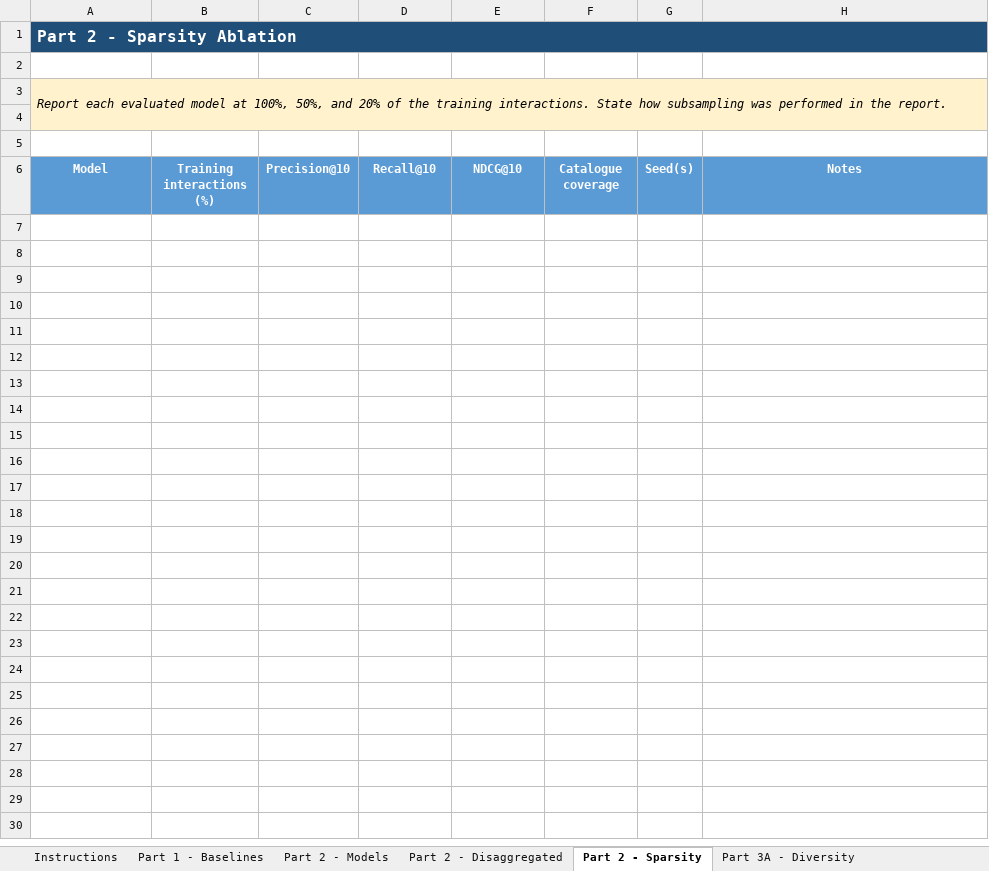
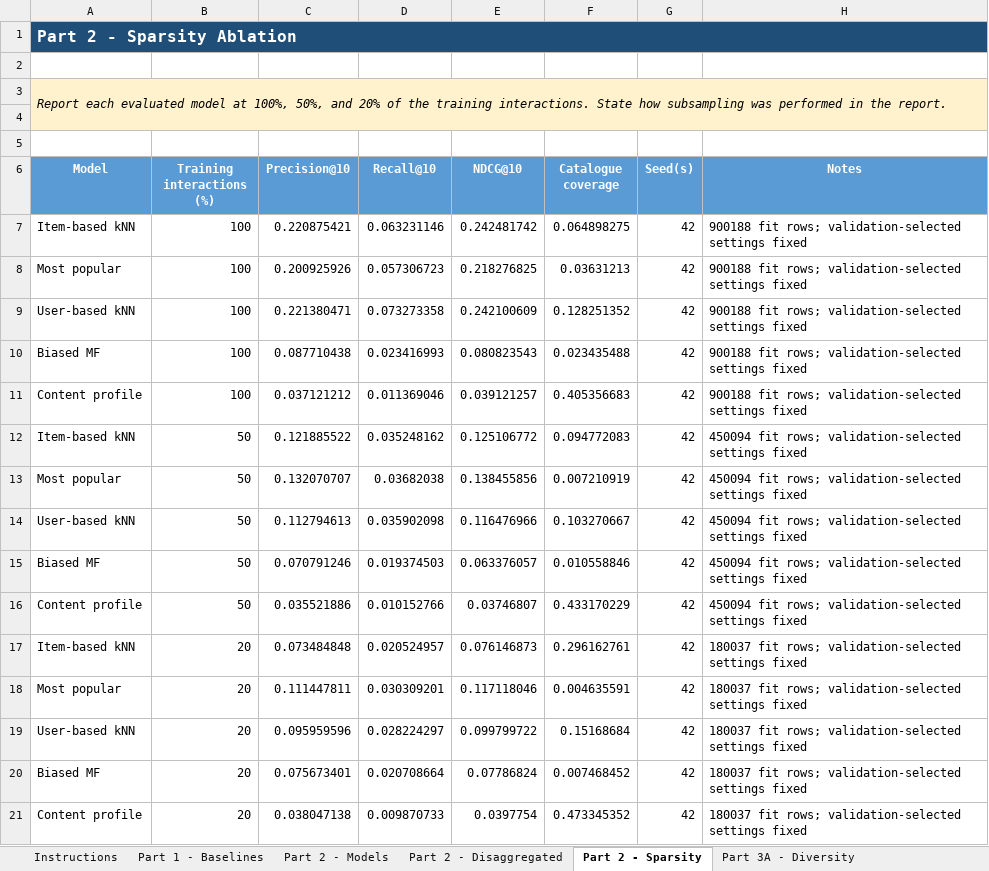
Before and after one commit to pasiones/recommender-system-project-g17, an Excel workbook: deliverables/results.xlsx, sheet Part 2 - Sparsity, drawn as a sheet; values as stored, in another font and other column widths than the file's, no borders; the diff names each change by its address in the sheet, - before the commit and + after, or states it on an @@ line.

Commit message:
Update Part 2 submission deliverables

```diff
--- a/deliverables/results.xlsx (sheet Part 2 - Sparsity)
+++ b/deliverables/results.xlsx (sheet Part 2 - Sparsity)
+row 7: Item-based kNN | 100 | 0.220875421 | 0.063231146 | 0.242481742 | 0.064898275 | 42 | 900188 fit rows; validation-selected settings fixed
+row 8: Most popular | 100 | 0.200925926 | 0.057306723 | 0.218276825 | 0.03631213 | 42 | 900188 fit rows; validation-selected settings fixed
+row 9: User-based kNN | 100 | 0.221380471 | 0.073273358 | 0.242100609 | 0.128251352 | 42 | 900188 fit rows; validation-selected settings fixed
+row 10: Biased MF | 100 | 0.087710438 | 0.023416993 | 0.080823543 | 0.023435488 | 42 | 900188 fit rows; validation-selected settings fixed
+row 11: Content profile | 100 | 0.037121212 | 0.011369046 | 0.039121257 | 0.405356683 | 42 | 900188 fit rows; validation-selected settings fixed
+row 12: Item-based kNN | 50 | 0.121885522 | 0.035248162 | 0.125106772 | 0.094772083 | 42 | 450094 fit rows; validation-selected settings fixed
+row 13: Most popular | 50 | 0.132070707 | 0.03682038 | 0.138455856 | 0.007210919 | 42 | 450094 fit rows; validation-selected settings fixed
+row 14: User-based kNN | 50 | 0.112794613 | 0.035902098 | 0.116476966 | 0.103270667 | 42 | 450094 fit rows; validation-selected settings fixed
+row 15: Biased MF | 50 | 0.070791246 | 0.019374503 | 0.063376057 | 0.010558846 | 42 | 450094 fit rows; validation-selected settings fixed
+row 16: Content profile | 50 | 0.035521886 | 0.010152766 | 0.03746807 | 0.433170229 | 42 | 450094 fit rows; validation-selected settings fixed
+row 17: Item-based kNN | 20 | 0.073484848 | 0.020524957 | 0.076146873 | 0.296162761 | 42 | 180037 fit rows; validation-selected settings fixed
+row 18: Most popular | 20 | 0.111447811 | 0.030309201 | 0.117118046 | 0.004635591 | 42 | 180037 fit rows; validation-selected settings fixed
+row 19: User-based kNN | 20 | 0.095959596 | 0.028224297 | 0.099799722 | 0.15168684 | 42 | 180037 fit rows; validation-selected settings fixed
+row 20: Biased MF | 20 | 0.075673401 | 0.020708664 | 0.07786824 | 0.007468452 | 42 | 180037 fit rows; validation-selected settings fixed
+row 21: Content profile | 20 | 0.038047138 | 0.009870733 | 0.0397754 | 0.473345352 | 42 | 180037 fit rows; validation-selected settings fixed
```
Also changed, not shown: sheet Part 2 - Disaggregated, sheet Part 2 - Models, sheet Instructions, 5 other files.
